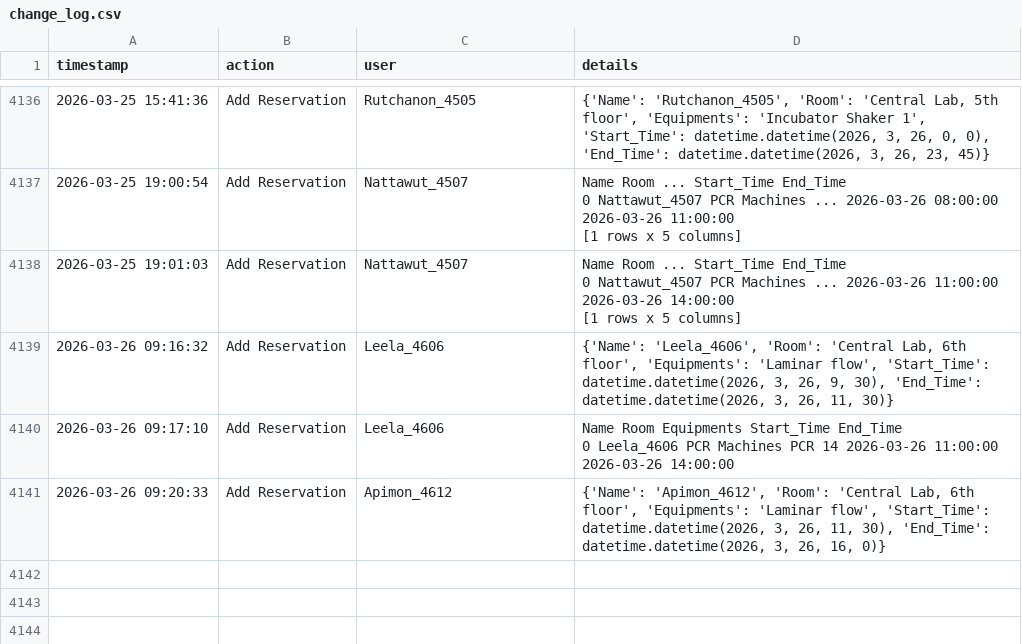
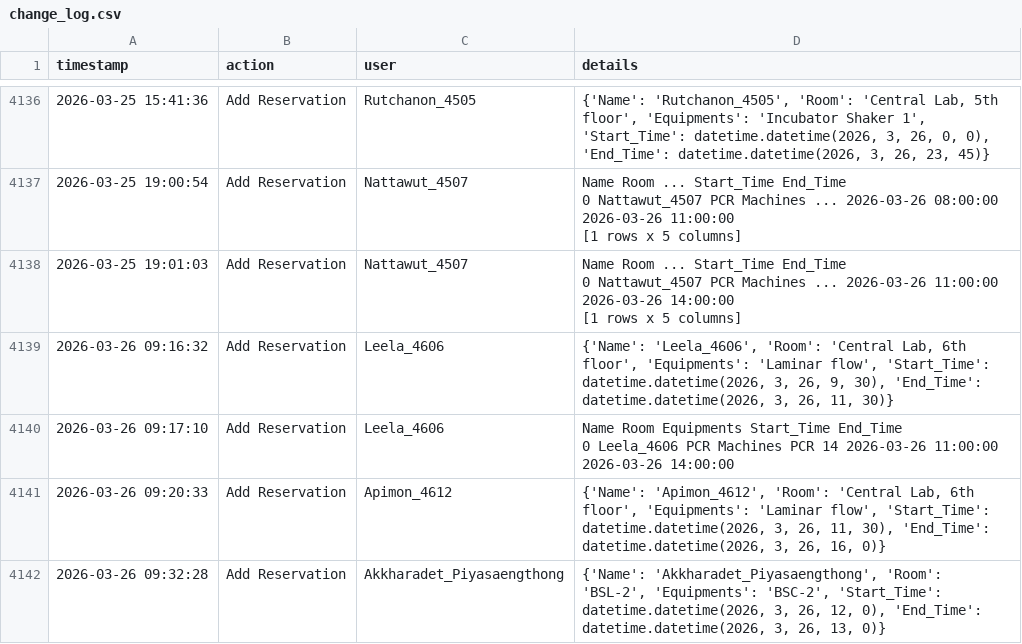
Before and after one commit to GeneticsKU/Lab-Equipments_Reservation, a CSV file: change_log.csv, drawn as a sheet; only a part is shown, gaps mark what is left out; the diff names each change by its address in the sheet, - before the commit and + after, or states it on an @@ line.

Commit message:
Update change_log.csv

```diff
--- a/change_log.csv
+++ b/change_log.csv
+row 4142: 2026-03-26 09:32:28 | Add Reservation | Akkharadet_Piyasaengthong | {'Name': 'Akkharadet_Piyasaengthong', 'Room': 'BSL-2', 'Equipments': 'BSC-2', 'Start_Time': datetime.datetime(2026, 3, 26, 12, 0), 'End_Time': datetime.datetime(2026, 3, 26, 13, 0)}
```
